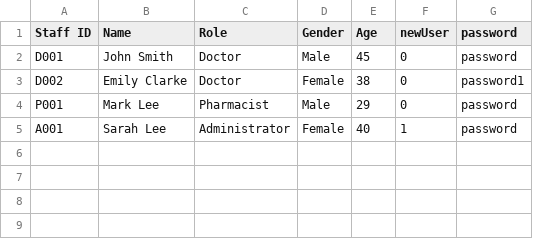
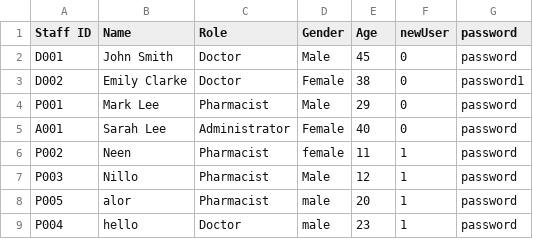
Before and after one commit to ajunhoa/OOP-Project, a CSV file: assets/updatedstafflist.csv, drawn as a sheet.

Commit message:
created administrator and finished filter and edit staff

```diff
--- a/assets/updatedstafflist.csv
+++ b/assets/updatedstafflist.csv
@@ -4,2 +4,6 @@ D002,Emily Clarke,Doctor,Female,38,0,password1
 P001,Mark Lee,Pharmacist,Male,29,0,password
-A001,Sarah Lee,Administrator,Female,40,1,password
+A001,Sarah Lee,Administrator,Female,40,0,password
+P002,Neen,Pharmacist,female,11,1,password
+P003,Nillo,Pharmacist,Male,12,1,password
+P005,alor,Pharmacist,male,20,1,password
+P004,hello,Doctor,male,23,1,password
```
Also changed, not shown: assets/appointment_outcome.csv, 4 other files.
